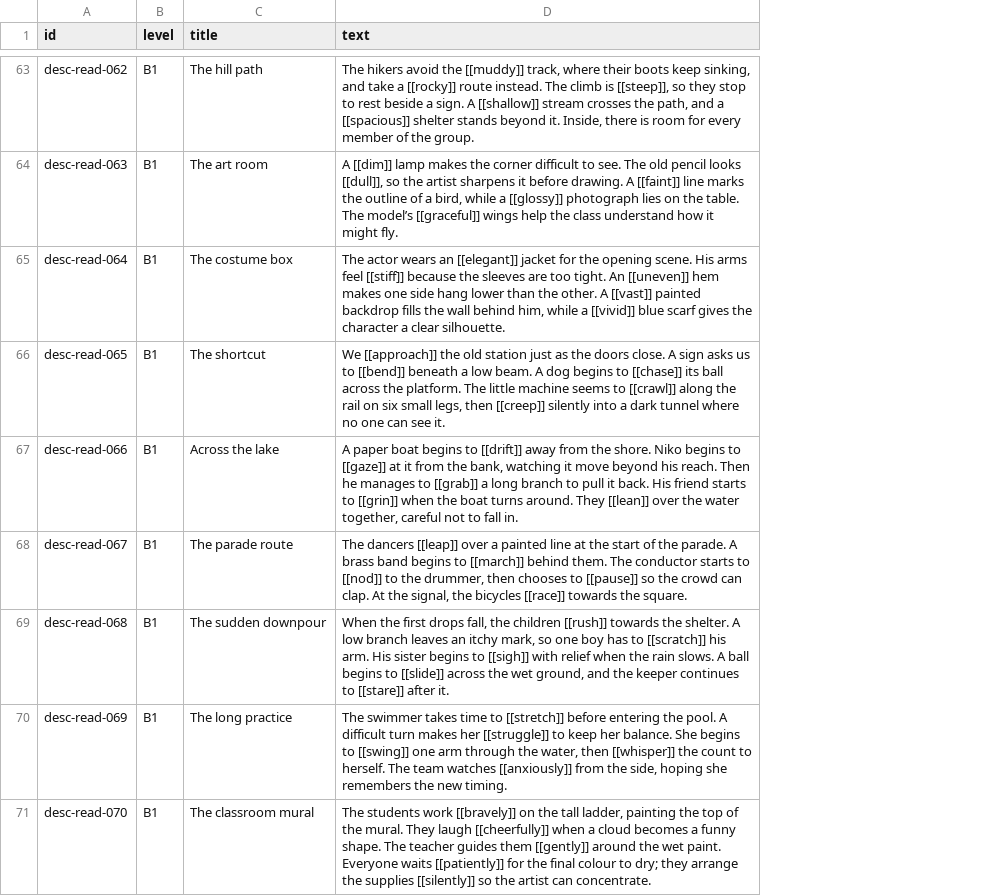
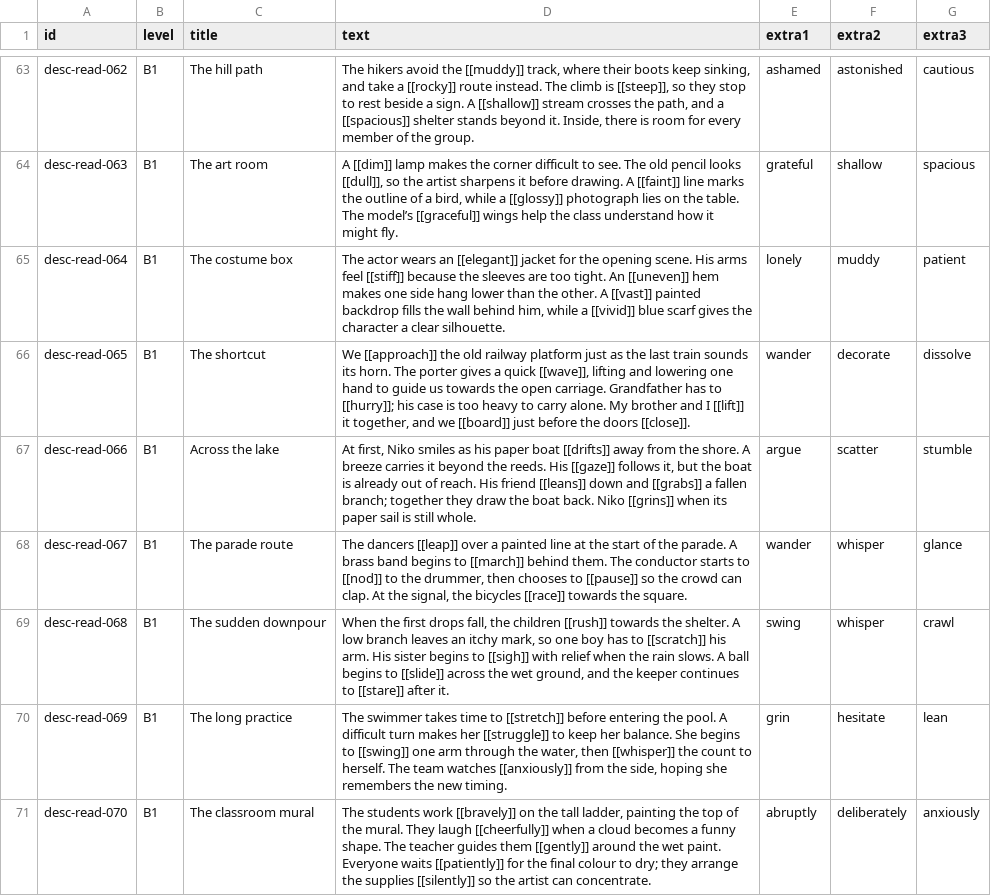
Before and after one commit to MrStep2002/academicenglishapp, a CSV file: content/descriptive/reads.csv, drawn as a sheet; only a part is shown, gaps mark what is left out; the diff covers the shown part only; the diff names each change by its address in the sheet, - before the commit and + after, or states it on an @@ line.

Commit message:
New five min game and content

```diff
--- a/content/descriptive/reads.csv
+++ b/content/descriptive/reads.csv
+column E (extra1), rows 63-71: ashamed | grateful | lonely | wander | argue | wander | swing | grin | abruptly
+column F (extra2), rows 63-71: astonished | shallow | muddy | decorate | scatter | whisper | whisper | hesitate | deliberately
+column G (extra3), rows 63-71: cautious | spacious | patient | dissolve | stumble | glance | crawl | lean | anxiously
-D66 (text): …the old station just as the doors close. A sign asks us to [[bend]] beneath a low beam. A dog begins to [[chase]] its ball across the platform. The little machine seems to [[crawl]] along the rail on six small legs, then [[creep]] silently into a dark tunnel where no one can see it.
+D66 (text): …the old railway platform just as the last train sounds its horn. The porter gives a quick [[wave]], lifting and lowering one hand to guide us towards the open carriage. Grandfather has to [[hurry]]; his case is too heavy to carry alone. My brother and I [[lift]] it together, and we [[board]] just before the doors [[close]].
-D67 (text): A paper boat begins to [[drift]] away from the shore. Niko begins to [[gaze]] at it from the bank, watching it move beyond his reach. Then he manages to [[grab]] a long branch to pull it back. His friend starts to [[grin]] when the boat turns around. They [[lean]] over the water together, careful not to fall in.
+D67 (text): At first, Niko smiles as his paper boat [[drifts]] away from the shore. A breeze carries it beyond the reeds. His [[gaze]] follows it, but the boat is already out of reach. His friend [[leans]] down and [[grabs]] a fallen branch; together they draw the boat back. Niko [[grins]] when its paper sail is still whole.
```
Also changed, not shown: 2 edited cells elsewhere in this file, content/essentials/reads.csv, content/representation/reads.csv, 31 other files.
